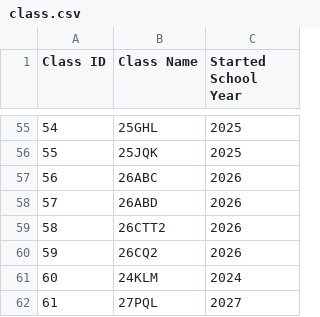
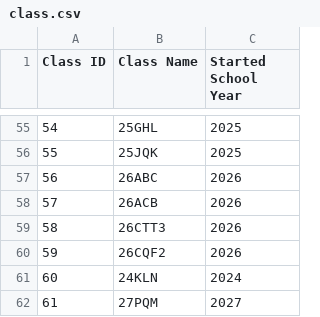
Before and after one commit to thatweirdbush/hcmus-course-management-system, a CSV file: hcmus-course-manager-system/release/class.csv, drawn as a sheet; only a part is shown, gaps mark what is left out.

Commit message:
update: class and scoreboard data

```diff
--- a/hcmus-course-manager-system/release/class.csv
+++ b/hcmus-course-manager-system/release/class.csv
@@ -57,6 +57,6 @@ Class ID, Class Name, Started School Year
 56,26ABC,2026
-57,26ABD,2026
-58,26CTT2,2026
-59,26CQ2,2026
-60,24KLM,2024
-61,27PQL,2027
+57,26ACB,2026
+58,26CTT3,2026
+59,26CQF2,2026
+60,24KLN,2024
+61,27PQM,2027
```
Also changed, not shown: hcmus-course-manager-system/release/scoreboard.csv, 2 other files.
